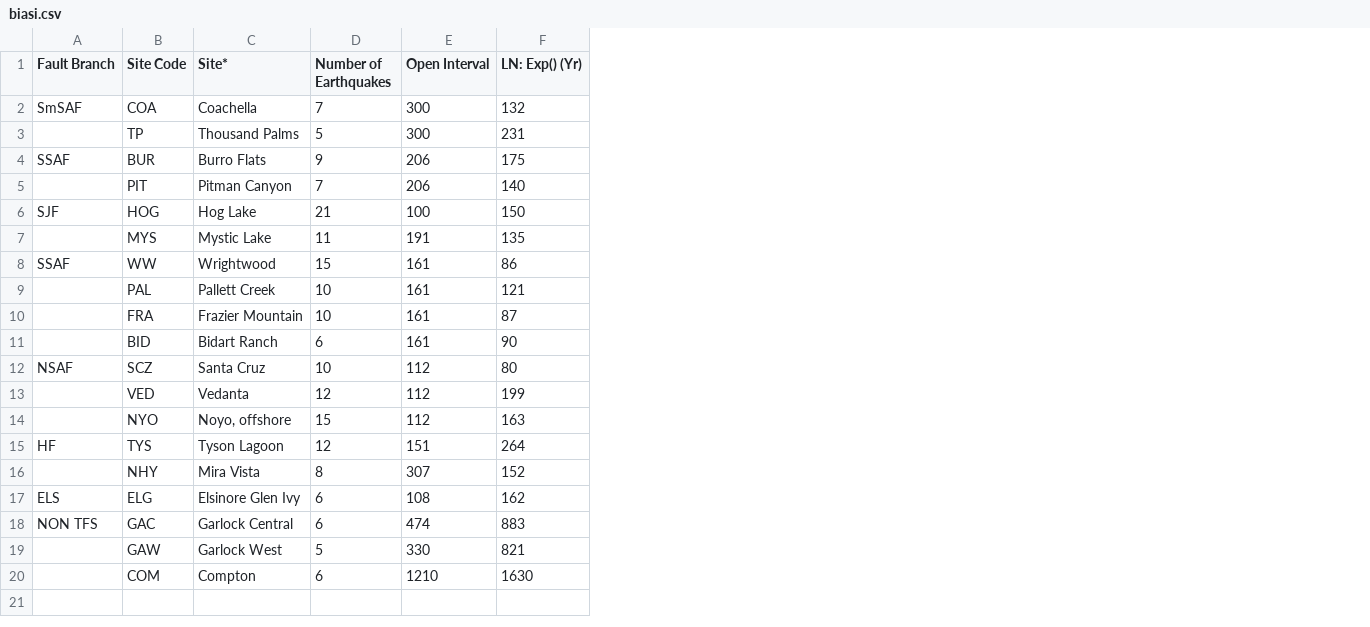
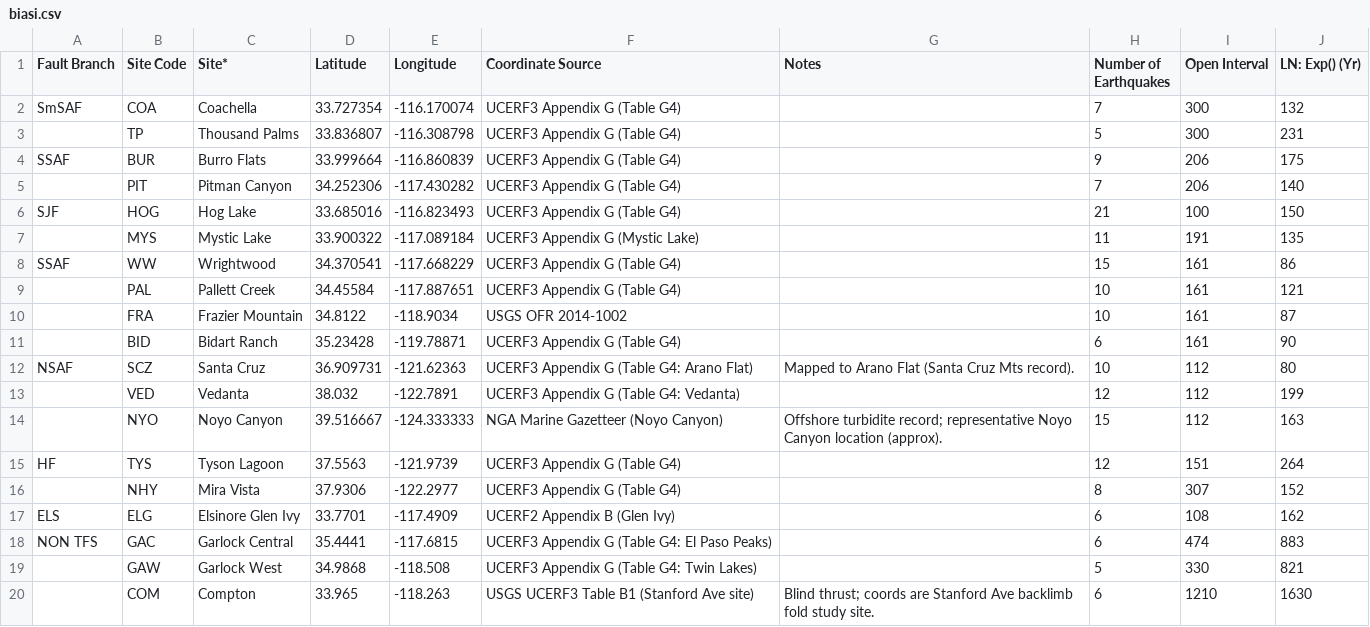
Before and after one commit to keliankaz/waiting_time_paradox, a CSV file: data/biasi.csv, drawn as a sheet; only a part is shown; the diff names each change by its address in the sheet, - before the commit and + after, or states it on an @@ line.

Commit message:
biasi table and adapted data (SCEC)

```diff
--- a/data/biasi.csv
+++ b/data/biasi.csv
+column D (Latitude), rows 2-20: 33.727354 | 33.836807 | 33.999664 | 34.252306 | 33.685016 | 33.900322 | 34.370541 | 34.45584 | 34.8122 | 35.23428 | 36.909731 | 38.032 | 39.516667 | 37.5563 | 37.9306 | 33.7701 | 35.4441 | 34.9868 | 33.965
+column E (Longitude), rows 2-20: -116.170074 | -116.308798 | -116.860839 | -117.430282 | -116.823493 | -117.089184 | -117.668229 | -117.887651 | -118.9034 | -119.78871 | -121.62363 | -122.7891 | -124.333333 | -121.9739 | -122.2977 | -117.4909 | -117.6815 | -118.508 | -118.263
+column F (Coordinate Source), rows 2-20: UCERF3 Appendix G (Table G4) | UCERF3 Appendix G (Table G4) | UCERF3 Appendix G (Table G4) | UCERF3 Appendix G (Table G4) | UCERF3 Appendix G (Table G4) | UCERF3 Appendix G (Mystic Lake) | UCERF3 Appendix G (Table G4) | UCERF3 Appendix G (Table G4) | USGS OFR 2014-1002 | UCERF3 Appendix G (Table G4) | UCERF3 Appendix G (Table G4: Arano Flat) | UCERF3 Appendix G (Table G4: Vedanta) | NGA Marine Gazetteer (Noyo Canyon) | UCERF3 Appendix G (Table G4) | UCERF3 Appendix G (Table G4) | UCERF2 Appendix B (Glen Ivy) | UCERF3 Appendix G (Table G4: El Paso Peaks) | UCERF3 Appendix G (Table G4: Twin Lakes) | USGS UCERF3 Table B1 (Stanford Ave site)
+column G (Notes), rows 12-20: Mapped to Arano Flat (Santa Cruz Mts record). |  | Offshore turbidite record; representative Noyo Canyon location (approx). |  |  |  |  |  | Blind thrust; coords are Stanford Ave backlimb fold study site.
-C14 (Site*): Noyo, offshore
+C14 (Site*): Noyo Canyon
```
Also changed, not shown: 1 other file.
